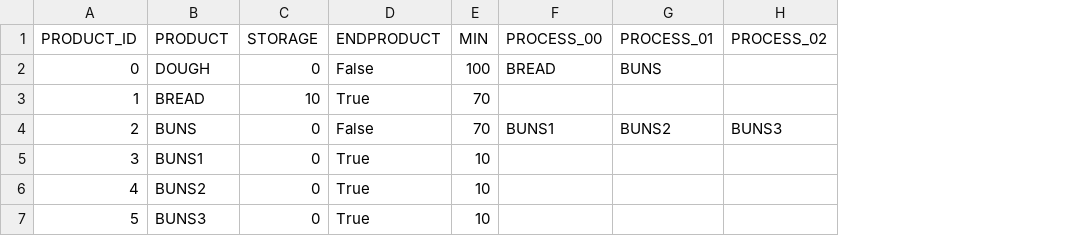
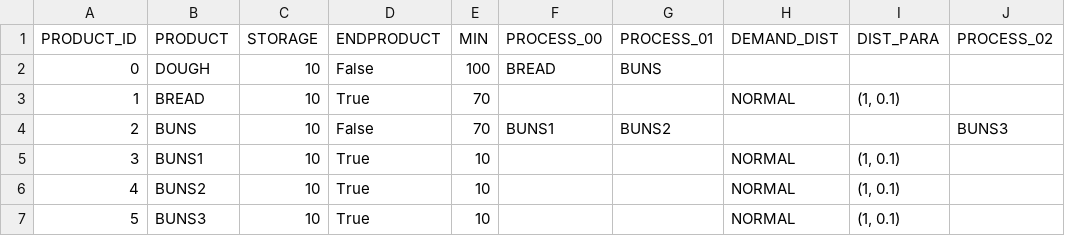
Before and after one commit to moritzkern/MK, a CSV file: gym-MK/gym_MK/envs/Products.csv, drawn as a sheet; the diff names each change by its address in the sheet, - before the commit and + after, or states it on an @@ line.

```diff
--- a/gym-MK/gym_MK/envs/Products.csv
+++ b/gym-MK/gym_MK/envs/Products.csv
+column H (DEMAND_DIST), rows 3-7: NORMAL |  | NORMAL | NORMAL | NORMAL
+column I (DIST_PARA), rows 3-7: (1, 0.1) |  | (1, 0.1) | (1, 0.1) | (1, 0.1)
-C2 (STORAGE): 0
+C2 (STORAGE): 10
-C4:C7 (STORAGE): 0
+C4:C7 (STORAGE): 10
```
Also changed, not shown: 4 other files.
